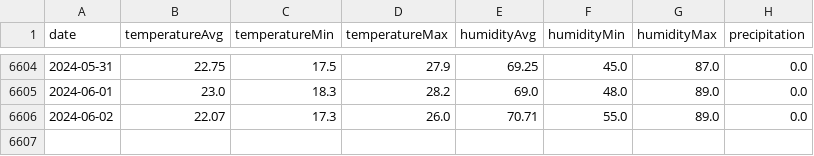
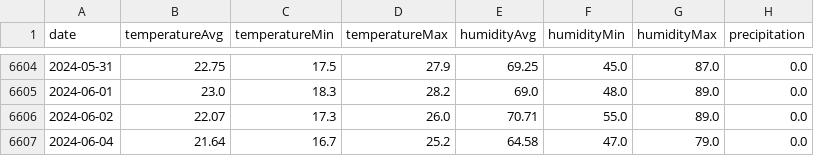
Before and after one commit to tiagociprianopires/tiagociprianopires.github.io, a CSV file: data/ipma_daily.csv, drawn as a sheet; only a part is shown, gaps mark what is left out.

Commit message:
update ipma_daily.csv

```diff
--- a/data/ipma_daily.csv
+++ b/data/ipma_daily.csv
@@ -6606 +6606,2 @@ date,temperatureAvg,temperatureMin,temperatureMax,humidityAvg,humidityMin,humidi
 2024-06-02,22.07,17.3,26.0,70.71,55.0,89.0,0.0
+2024-06-04,21.64,16.7,25.2,64.58,47.0,79.0,0.0
```
